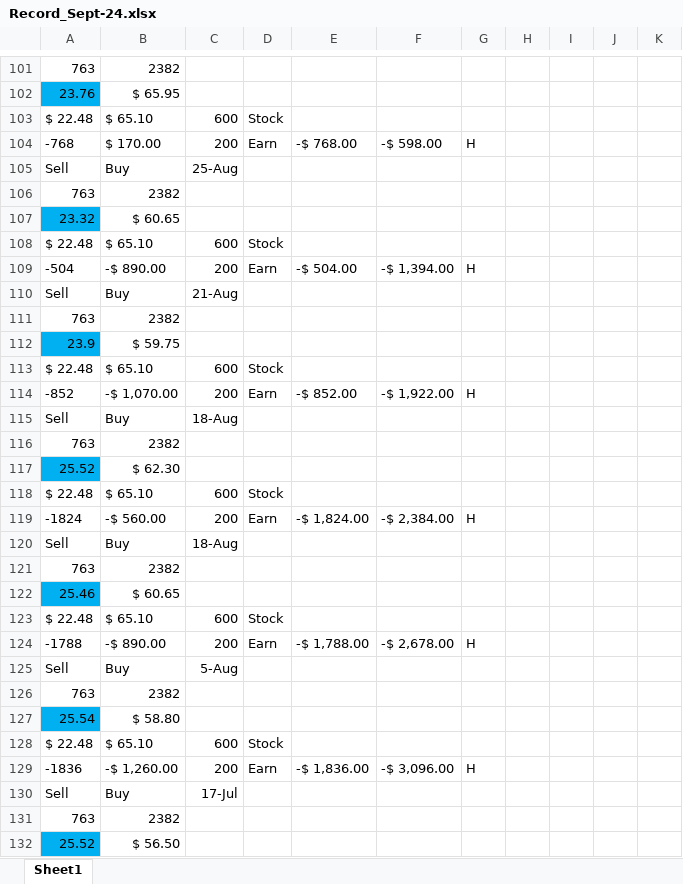
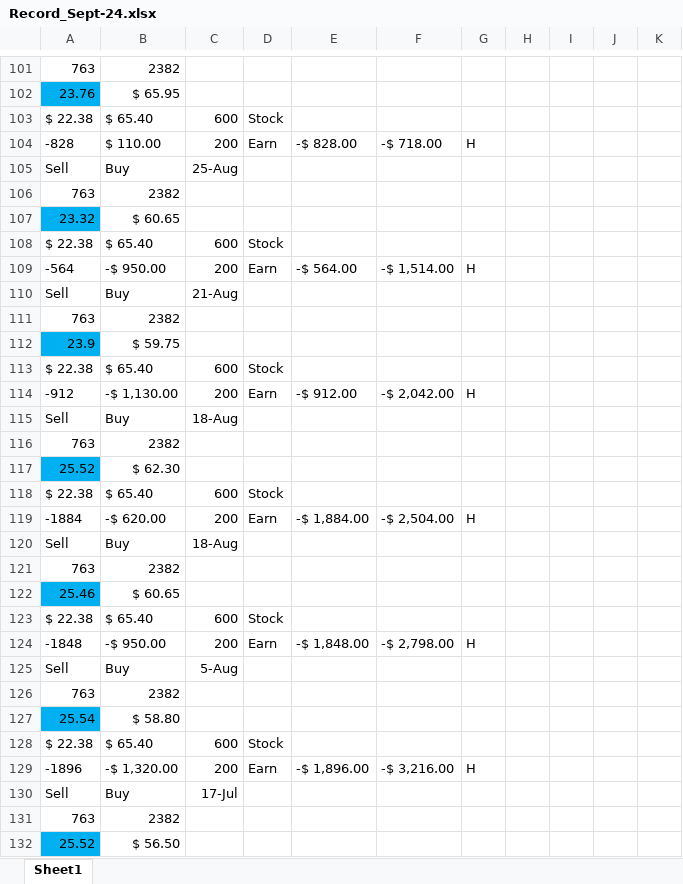
Before and after one commit to chuckchanchi-cpu/openchucktrade, an Excel workbook: data/Record_Sept-24.xlsx, sheet Sheet1, drawn as a sheet; only a part is shown, gaps mark what is left out; values as stored, in another font and other column widths than the file's, no borders; charts and pictures and conditional formats not drawn; removed rows and columns are numbered as before the commit, all else as after; the diff covers the shown part only; the diff names each change by its address in the sheet, - before the commit and + after, or states it on an @@ line.

```diff
--- a/data/Record_Sept-24.xlsx (sheet Sheet1)
+++ b/data/Record_Sept-24.xlsx (sheet Sheet1)
-A103: $ 22.48
+A103: $ 22.38
-B103: $ 65.10
+B103: $ 65.40
-row 104: -768 | $ 170.00 | 200 | Earn | -$ 768.00 | -$ 598.00 | H
+row 104: -828 | $ 110.00 | 200 | Earn | -$ 828.00 | -$ 718.00 | H
-A108: $ 22.48
+A108: $ 22.38
-B108: $ 65.10
+B108: $ 65.40
-row 109: -504 | -$ 890.00 | 200 | Earn | -$ 504.00 | -$ 1,394.00 | H
+row 109: -564 | -$ 950.00 | 200 | Earn | -$ 564.00 | -$ 1,514.00 | H
-A113: $ 22.48
+A113: $ 22.38
-B113: $ 65.10
+B113: $ 65.40
-row 114: -852 | -$ 1,070.00 | 200 | Earn | -$ 852.00 | -$ 1,922.00 | H
+row 114: -912 | -$ 1,130.00 | 200 | Earn | -$ 912.00 | -$ 2,042.00 | H
-A118: $ 22.48
+A118: $ 22.38
-B118: $ 65.10
+B118: $ 65.40
-row 119: -1824 | -$ 560.00 | 200 | Earn | -$ 1,824.00 | -$ 2,384.00 | H
+row 119: -1884 | -$ 620.00 | 200 | Earn | -$ 1,884.00 | -$ 2,504.00 | H
-A123: $ 22.48
+A123: $ 22.38
-B123: $ 65.10
+B123: $ 65.40
-row 124: -1788 | -$ 890.00 | 200 | Earn | -$ 1,788.00 | -$ 2,678.00 | H
+row 124: -1848 | -$ 950.00 | 200 | Earn | -$ 1,848.00 | -$ 2,798.00 | H
-A128: $ 22.48
+A128: $ 22.38
-B128: $ 65.10
+B128: $ 65.40
-row 129: -1836 | -$ 1,260.00 | 200 | Earn | -$ 1,836.00 | -$ 3,096.00 | H
+row 129: -1896 | -$ 1,320.00 | 200 | Earn | -$ 1,896.00 | -$ 3,216.00 | H
```
Also changed, not shown: 26 added rows, 26 removed rows and 27 edited cells elsewhere in this sheet.
